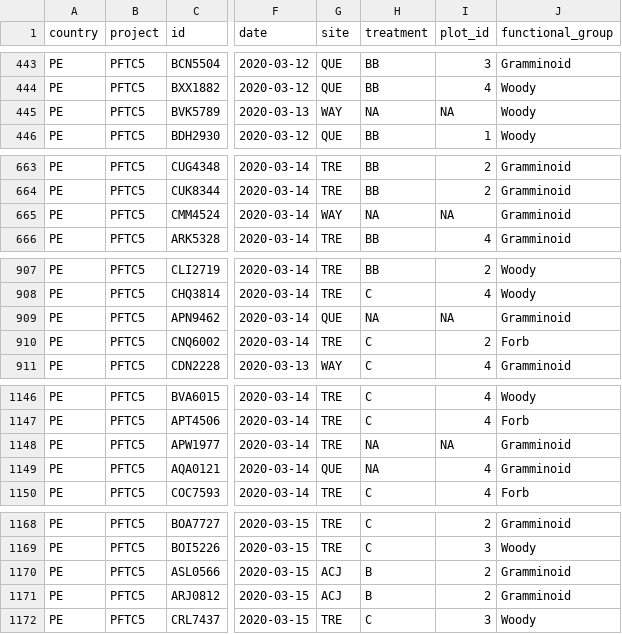
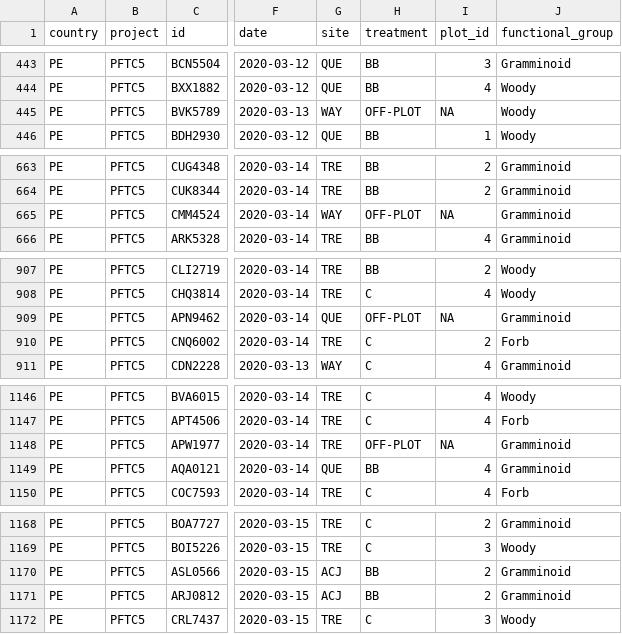
Before and after one commit to TanyaS08/PFTC5_Gr3, a CSV file: data/raw/traits/PFTC5_Peru_2020_LeafTraits_clean.csv, drawn as a sheet; only a part is shown, gaps mark what is left out; the diff covers the shown part only; the diff names each change by its address in the sheet, - before the commit and + after, or states it on an @@ line.

```diff
--- a/data/raw/traits/PFTC5_Peru_2020_LeafTraits_clean.csv
+++ b/data/raw/traits/PFTC5_Peru_2020_LeafTraits_clean.csv
-H445 (treatment): NA
+H445 (treatment): OFF-PLOT
-H665 (treatment): NA
+H665 (treatment): OFF-PLOT
-H909 (treatment): NA
+H909 (treatment): OFF-PLOT
-H1148 (treatment): NA
+H1148 (treatment): OFF-PLOT
-H1149 (treatment): NA
+H1149 (treatment): BB
-H1170:H1171 (treatment): B
+H1170:H1171 (treatment): BB
```
Also changed, not shown: 30 edited cells elsewhere in this file, 1 other file.
